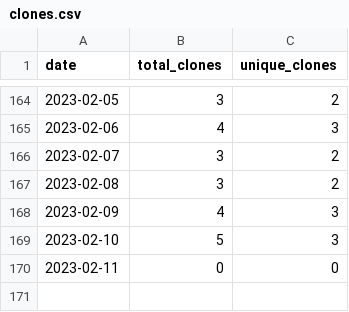
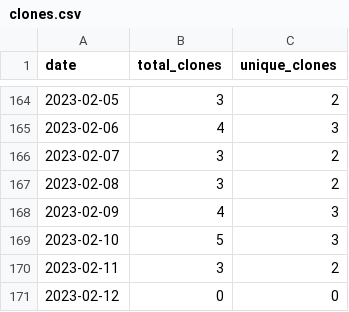
Before and after one commit to MatthewBentz/COMP4320, a CSV file: .traffic/clones.csv, drawn as a sheet; only a part is shown, gaps mark what is left out.

Commit message:
Updating repository traffic graph

```diff
--- a/.traffic/clones.csv
+++ b/.traffic/clones.csv
@@ -169,2 +169,3 @@ date,total_clones,unique_clones
 2023-02-10,5,3
-2023-02-11,0,0
+2023-02-11,3,2
+2023-02-12,0,0
```
Also changed, not shown: .traffic/views.csv, 3 other files.
